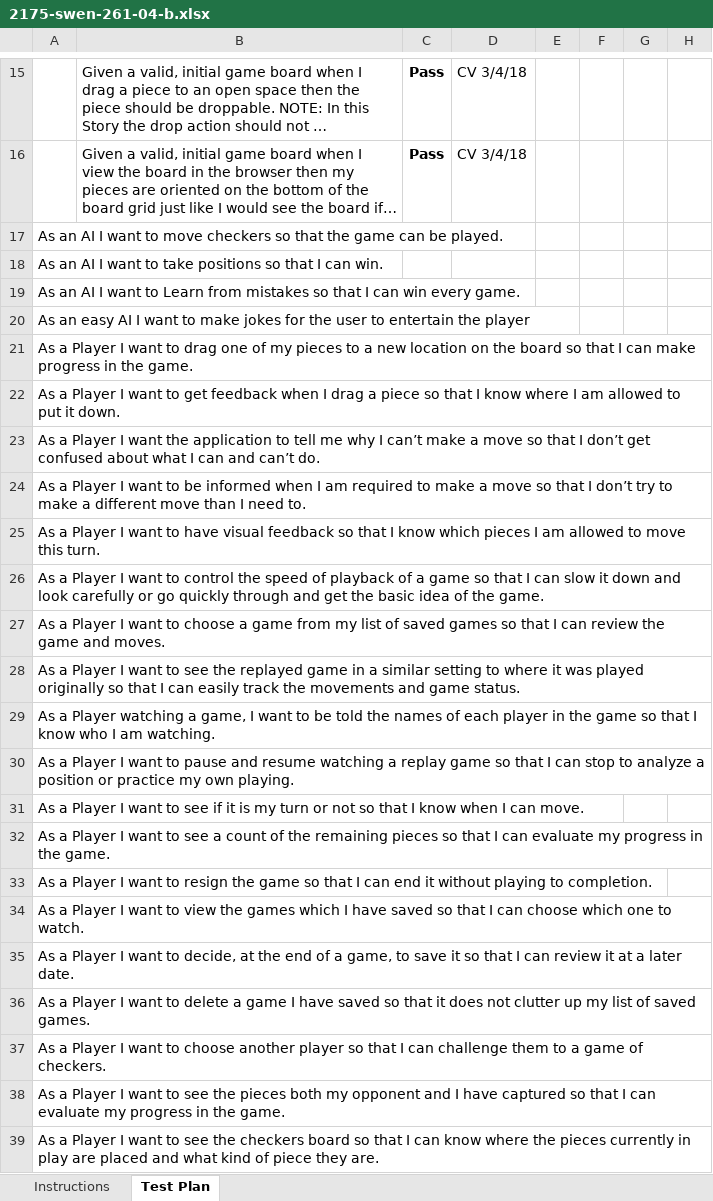
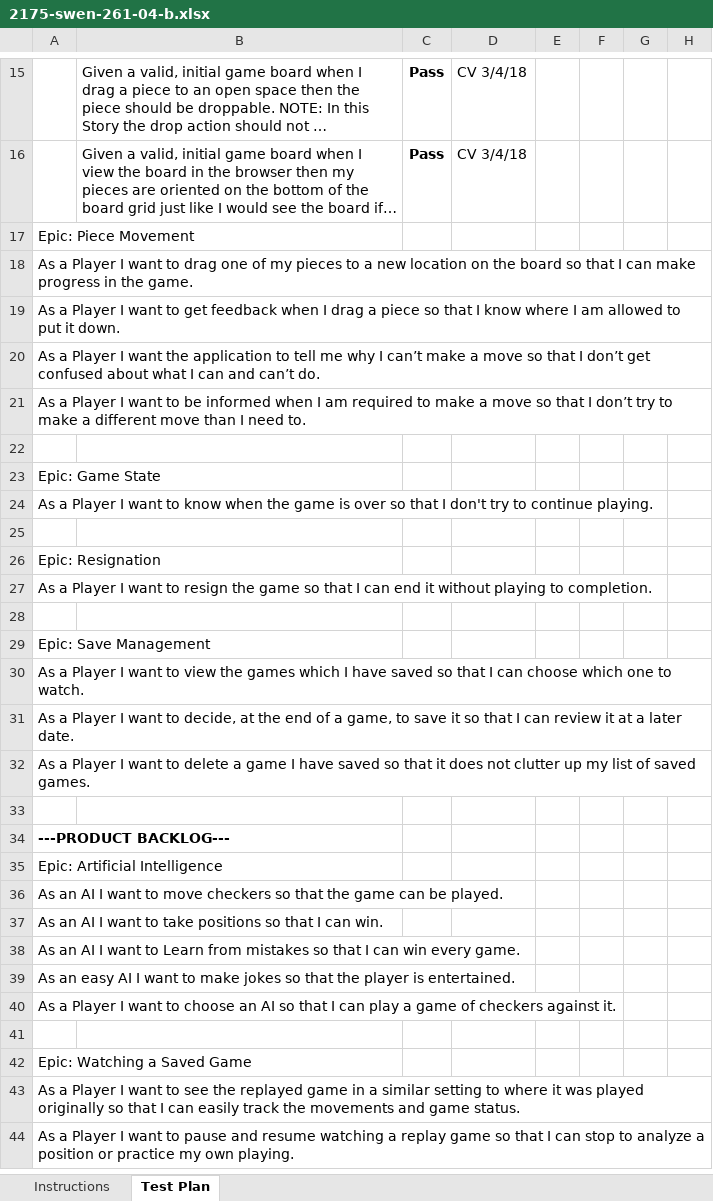
Before and after one commit to peterfab9845/WebCheckers, an Excel workbook: etc/2175-swen-261-04-b.xlsx, sheet Test Plan, drawn as a sheet; only a part is shown, gaps mark what is left out; long unchanged cells end in …; values as stored, in another font and other column widths than the file's, no borders; conditional formats not drawn; removed rows and columns are numbered as before the commit, all else as after; the diff covers the shown part only; the diff names each change by its address in the sheet, - before the commit and + after, or states it on an @@ line.

Commit message:
Reordered Acceptance Test Plan to match Trello

```diff
--- a/etc/2175-swen-261-04-b.xlsx (sheet Test Plan)
+++ b/etc/2175-swen-261-04-b.xlsx (sheet Test Plan)
-A17: As an AI I want to move checkers so that the game can be played.
+A17: Epic: Piece Movement
-row 20: As an easy AI I want to make jokes for the user to entertain the player
-A22: As a Player I want to have visual feedback so that I know which pieces I am allowed to move this turn.
+A22: (empty)
-A23: As a Player I want to control the speed of playback of a game so that I can slow it down and look carefully or go quickly through and get the basic idea of the game.
+A23: Epic: Game State
-A24: …want to choose a game from my list of saved games so that I can review the game and moves.
+A24: …want to know when the game is over so that I don't try to continue playing.
-A25: As a Player I want to see the replayed game in a similar setting to where it was played originally so that I can easily track the movements and game status.
+A25: (empty)
-A26: As a Player watching a game, I want to be told the names of each player in the game so that I know who I am watching.
+A26: Epic: Resignation
-row 31: As a Player I want to see if it is my turn or not so that I know when I can move.
-row 32: As a Player I want to see a count of the remaining pieces so that I can evaluate my progress in the game.
+row 28: (empty)
+row 29: Epic: Save Management
+row 33: (empty)
-A34: As a Player I want to choose another player so that I can challenge them to a game of checkers.
+A34: ---PRODUCT BACKLOG---
-A34 bold: off
+A34 bold: on
-A35: As a Player I want to see the pieces both my opponent and I have captured so that I can evaluate my progress in the game.
+A35: Epic: Artificial Intelligence
-A36: As a Player I want to see the checkers board so that I can know where the pieces currently in play are placed and what kind of piece they are.
+A36: As an AI I want to move checkers so that the game can be played.
@@ row 18 moved to row 37: As an AI I want to take positions so tha… @@
@@ row 19 moved to row 38: As an AI I want to Learn from mistakes s… @@
+row 39: As an easy AI I want to make jokes so that the player is entertained.
+row 40: As a Player I want to choose an AI so that I can play a game of checkers against it.
+row 41: (empty)
+row 42: Epic: Watching a Saved Game
+row 43: As a Player I want to see the replayed game in a similar setting to where it was played originally so that I can easily track the movements and game status.
@@ row 30 moved to row 44: As a Player I want to pause and resume w… @@
```
Also changed, not shown: 2 added rows elsewhere in this sheet.
